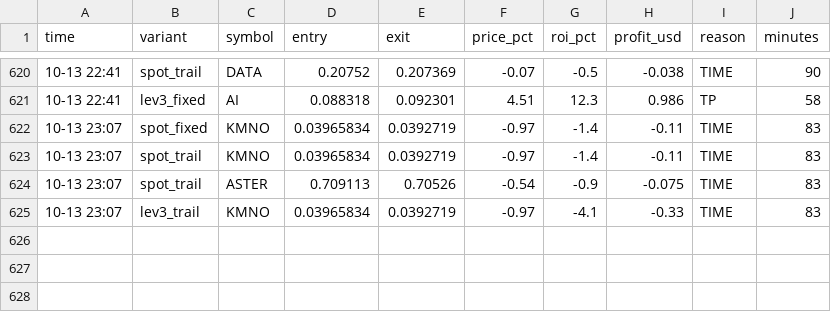
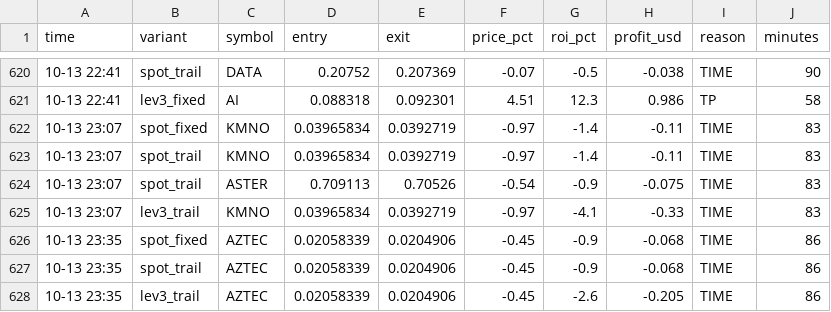
Before and after one commit to Ehsan2893/top1000.py, a CSV file: sim_trades.csv, drawn as a sheet; only a part is shown, gaps mark what is left out; the diff names each change by its address in the sheet, - before the commit and + after, or states it on an @@ line.

```diff
--- a/sim_trades.csv
+++ b/sim_trades.csv
+row 626: 10-13 23:35 | spot_fixed | AZTEC | 0.02058339 | 0.0204906 | -0.45 | -0.9 | -0.068 | TIME | 86
+row 627: 10-13 23:35 | spot_trail | AZTEC | 0.02058339 | 0.0204906 | -0.45 | -0.9 | -0.068 | TIME | 86
+row 628: 10-13 23:35 | lev3_trail | AZTEC | 0.02058339 | 0.0204906 | -0.45 | -2.6 | -0.205 | TIME | 86
```
Also changed, not shown: 2 other files.
